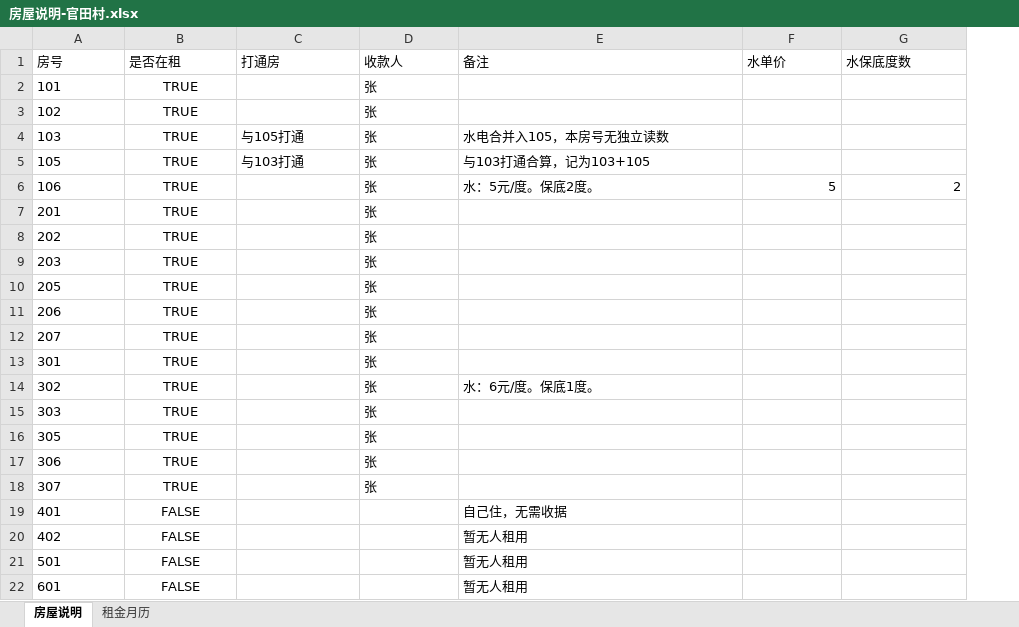
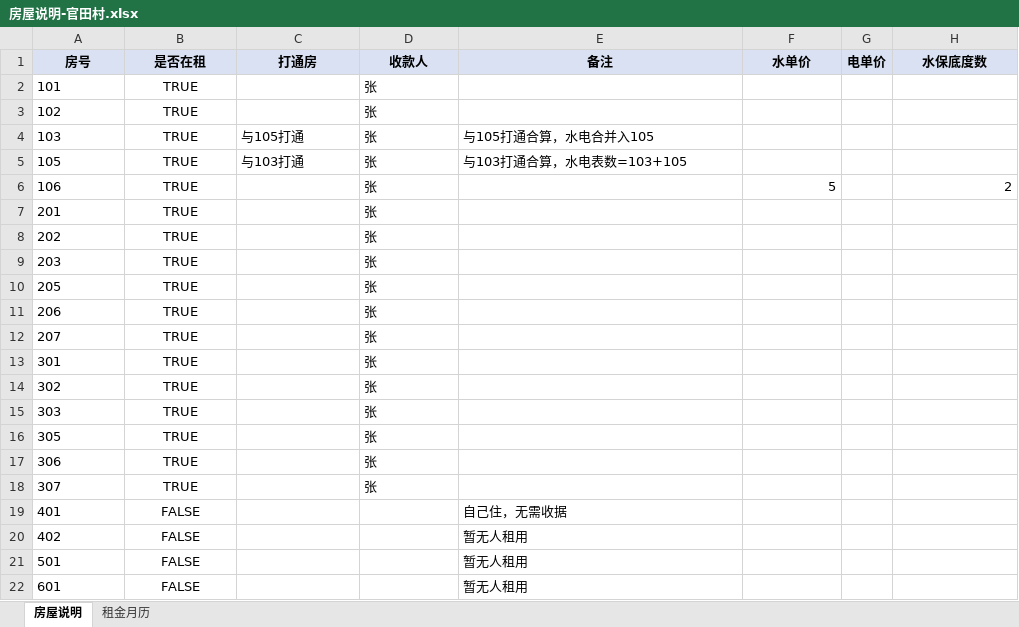
Before and after one commit to yiqianglin/fangzu, an Excel workbook: 通用/房屋说明-官田村.xlsx, sheet 房屋说明, drawn as a sheet; values as stored, in another font and other column widths than the file's, no borders; addresses are those after the commit; the diff names each change by its address in the sheet, - before the commit and + after, or states it on an @@ line.

```diff
--- a/通用/房屋说明-官田村.xlsx (sheet 房屋说明)
+++ b/通用/房屋说明-官田村.xlsx (sheet 房屋说明)
+column G (电单价), empty
@@ A1:F1 fill: none → #D9E1F2, bold: off → on, alignment: left → center @@
@@ H1 fill: none → #D9E1F2, bold: off → on, alignment: left → center @@
-E4 (备注): 水电合并入105，本房号无独立读数
+E4 (备注): 与105打通合算，水电合并入105
-E5 (备注): 与103打通合算，记为103+105
+E5 (备注): 与103打通合算，水电表数=103+105
-E6 (备注): 水：5元/度。保底2度。
+E6 (备注): (empty)
-E14 (备注): 水：6元/度。保底1度。
+E14 (备注): (empty)
```
Also changed, not shown: sheet 租金月历, 通用/房屋说明-变电站.xlsx, 1 other file.
